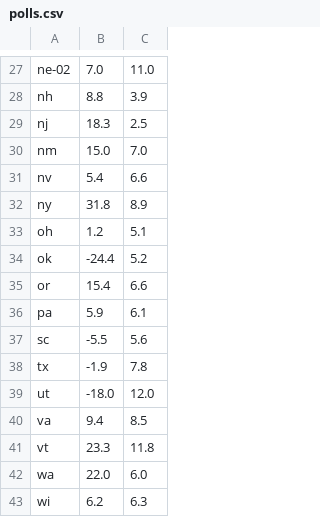
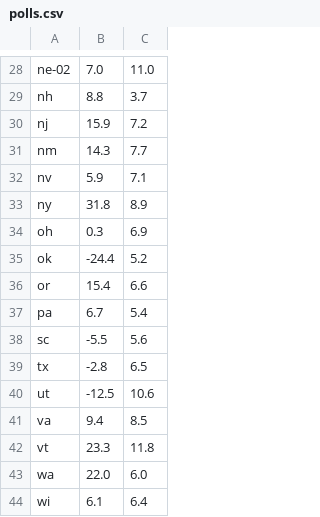
Before and after one commit to bcrowell/election, a CSV file: polls.csv, drawn as a sheet; only a part is shown, gaps mark what is left out; addresses are those after the commit; the diff covers the shown part only; the diff names each change by its address in the sheet, - before the commit and + after, or states it on an @@ line.

```diff
--- a/polls.csv
+++ b/polls.csv
-C29: 3.9
+C29: 3.7
-B30: 18.3
+B30: 15.9
-C30: 2.5
+C30: 7.2
-B31: 15.0
+B31: 14.3
-C31: 7.0
+C31: 7.7
-B32: 5.4
+B32: 5.9
-C32: 6.6
+C32: 7.1
-B34: 1.2
+B34: 0.3
-C34: 5.1
+C34: 6.9
-B37: 5.9
+B37: 6.7
-C37: 6.1
+C37: 5.4
-B39: -1.9
+B39: -2.8
-C39: 7.8
+C39: 6.5
-B40: -18.0
+B40: -12.5
-C40: 12.0
+C40: 10.6
-B44: 6.2
+B44: 6.1
-C44: 6.3
+C44: 6.4
```
Also changed, not shown: 1 added row and 26 edited cells elsewhere in this file, data.csv, 3 other files.
